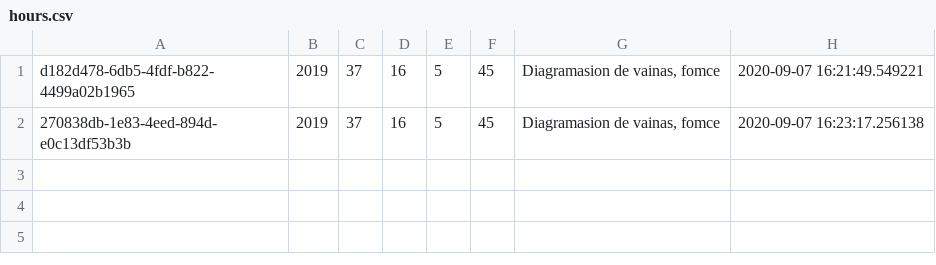
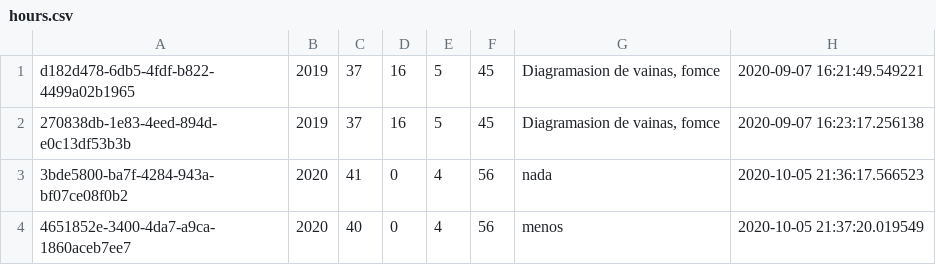
Before and after one commit to gverebl6/work_time_tracker, a CSV file: data/hours.csv, drawn as a sheet; the diff names each change by its address in the sheet, - before the commit and + after, or states it on an @@ line.

```diff
--- a/data/hours.csv
+++ b/data/hours.csv
+row 3: 3bde5800-ba7f-4284-943a-bf07ce08f0b2 | 2020 | 41 | 0 | 4 | 56 | nada | 2020-10-05 21:36:17.566523
+row 4: 4651852e-3400-4da7-a9ca-1860aceb7ee7 | 2020 | 40 | 0 | 4 | 56 | menos | 2020-10-05 21:37:20.019549
```
Also changed, not shown: 4 other files.
